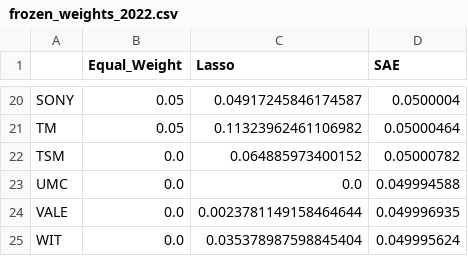
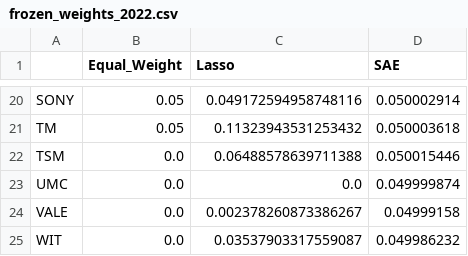
Before and after one commit to UnEthicalMK/Portfolio-Replication-SP500, a CSV file: models/frozen_weights_2022.csv, drawn as a sheet; only a part is shown, gaps mark what is left out; the diff covers the shown part only; the diff names each change by its address in the sheet, - before the commit and + after, or states it on an @@ line.

```diff
--- a/models/frozen_weights_2022.csv
+++ b/models/frozen_weights_2022.csv
-C20 (Lasso): 0.04917245846174587
+C20 (Lasso): 0.049172594958748116
-D20 (SAE): 0.0500004
+D20 (SAE): 0.050002914
-C21 (Lasso): 0.11323962461106982
+C21 (Lasso): 0.11323943531253432
-D21 (SAE): 0.05000464
+D21 (SAE): 0.050003618
-C22 (Lasso): 0.064885973400152
+C22 (Lasso): 0.06488578639711388
-D22 (SAE): 0.05000782
+D22 (SAE): 0.050015446
-D23 (SAE): 0.049994588
+D23 (SAE): 0.049999874
-C24 (Lasso): 0.0023781149158464644
+C24 (Lasso): 0.002378260873386267
-D24 (SAE): 0.049996935
+D24 (SAE): 0.04999158
-C25 (Lasso): 0.035378987598845404
+C25 (Lasso): 0.03537903317559087
-D25 (SAE): 0.049995624
+D25 (SAE): 0.049986232
```
Also changed, not shown: 32 edited cells elsewhere in this file, data/X_test_scaled.csv, data/X_test_unscaled.csv, 16 other files.
